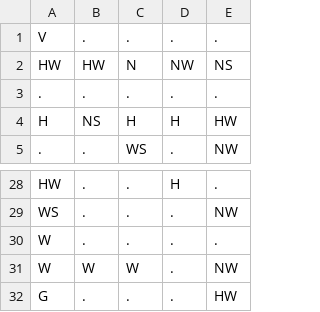
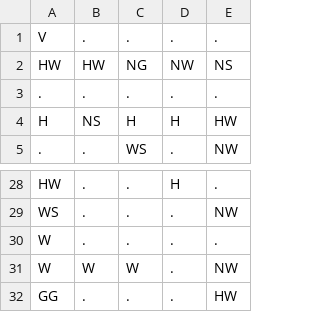
Before and after one commit to Pajkis/Veverka, a CSV file: Assets/GamePlay/Level/Data/Levels/04_Water/07W_WaterPipe.csv, drawn as a sheet; only a part is shown, gaps mark what is left out.

```diff
--- a/Assets/GamePlay/Level/Data/Levels/04_Water/07W_WaterPipe.csv
+++ b/Assets/GamePlay/Level/Data/Levels/04_Water/07W_WaterPipe.csv
@@ -1,3 +1,3 @@
 V,.,.,.,.
-HW,HW, N, NW,NS
+HW,HW, NG, NW,NS
 .,.,.,.,.
@@ -31,2 +31,2 @@ W,.,.,.,.
 W,W,W,.,NW
-G,.,.,.,HW
+GG,.,.,.,HW
```
